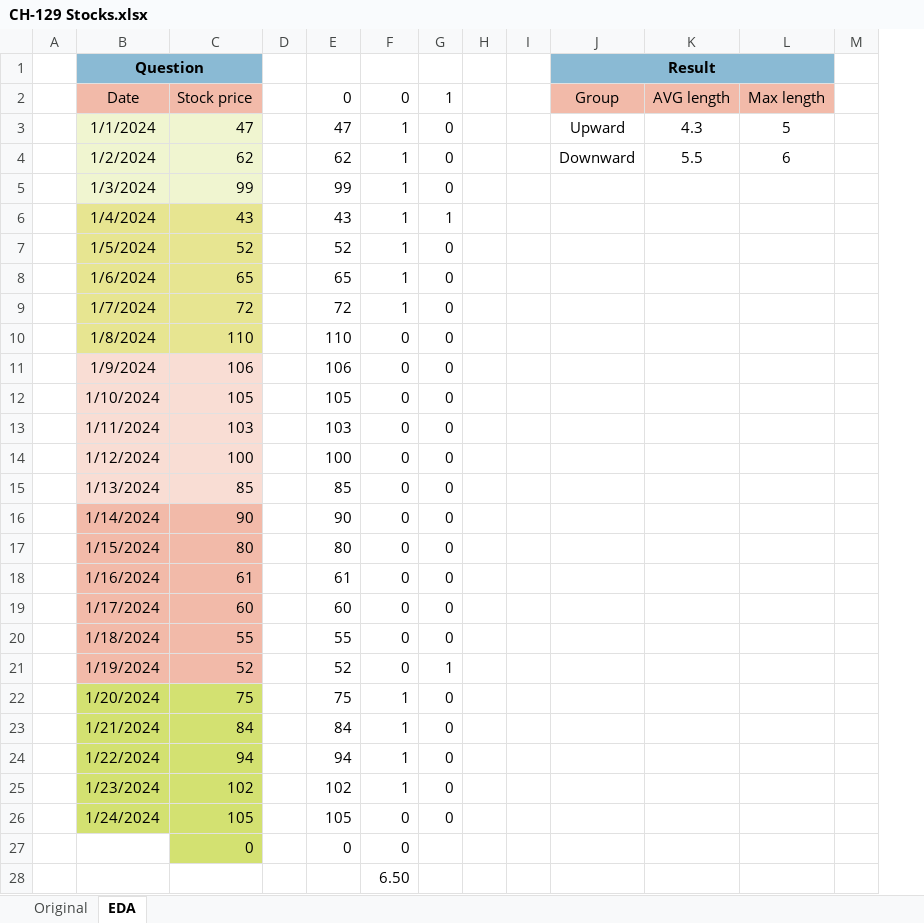
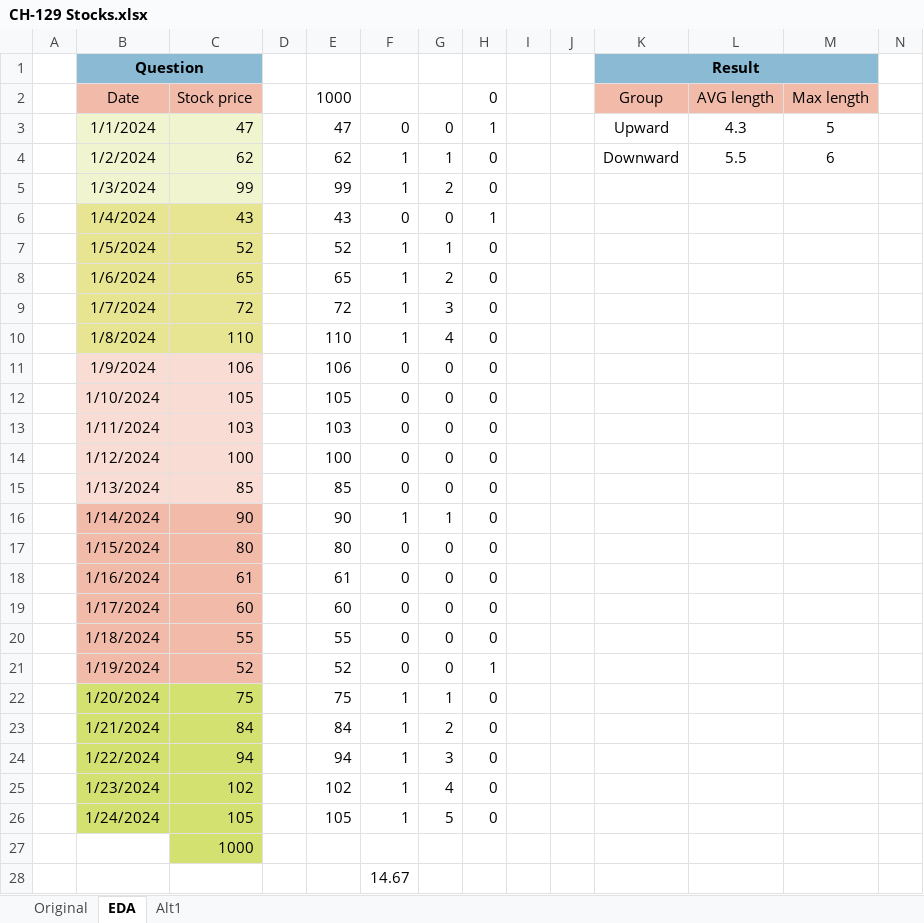
Before and after one commit to ziggle/PowerQueryBitsAndPieces, an Excel workbook: CH-129 Stocks.xlsx, sheet EDA, drawn as a sheet; only a part is shown; values as stored, in another font and other column widths than the file's, no borders; removed rows and columns are numbered as before the commit, all else as after; rows hold the shown columns only; the diff names each change by its address in the sheet, - before the commit and + after, or states it on an @@ line.

```diff
--- a/CH-129 Stocks.xlsx (sheet EDA)
+++ b/CH-129 Stocks.xlsx (sheet EDA)
+sheet tab: Alt1
+column G, rows 3-26: 0 | 1 | 2 | 0 | 1 | 2 | 3 | 4 | 0 | 0 | 0 | 0 | 0 | 1 | 0 | 0 | 0 | 0 | 0 | 1 | 2 | 3 | 4 | 5
-E2: 0
+E2: 1000
-F2: 0
+F2: (empty)
-H2: 1
+H2: 0
-F3: 1
+F3: 0
-H3 (0): 0
+H3 (0): 1
-F6: 1
+F6: 0
-F10: 0
+F10: 1
-F16: 0
+F16: 1
-F26: 0
+F26: 1
-row 27:  |  | 0 |  | 0 | 0
+row 27:  |  | 1000
-F28: 6.50
+F28: 14.67
```
Also changed, not shown: formulas that keep their value.
